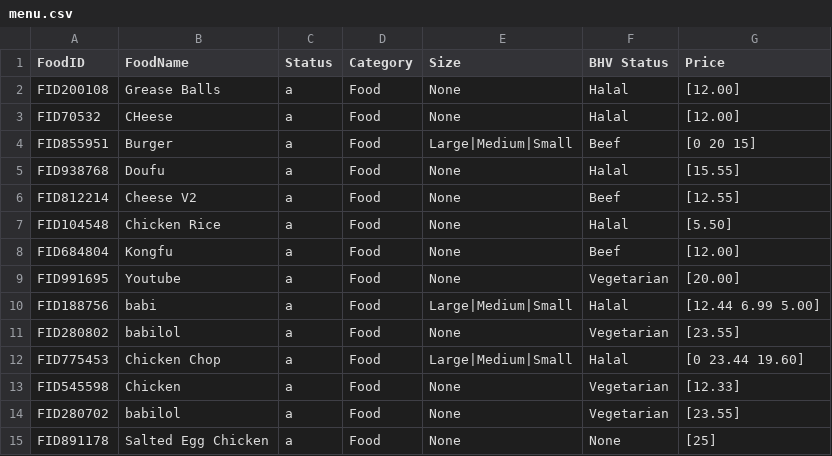
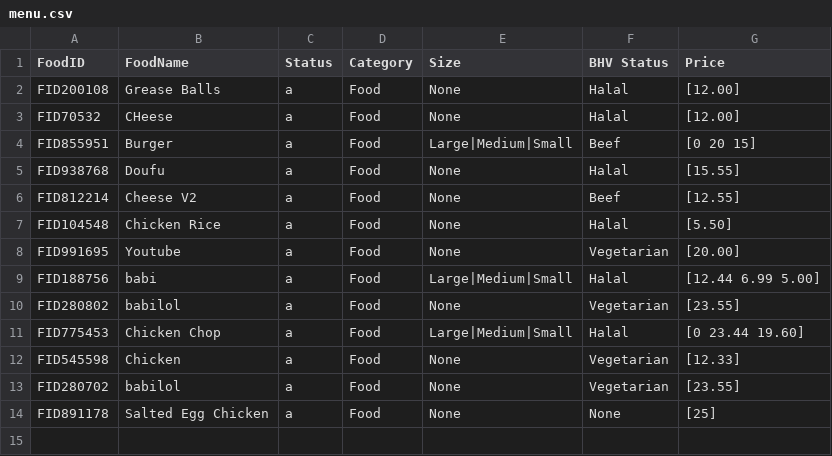
Before and after one commit to Jawde2000/Food-Ordering-System, a CSV file: src/main/java/menu.csv, drawn as a sheet; the diff names each change by its address in the sheet, - before the commit and + after, or states it on an @@ line.

Commit message:
fixed bugs on price

```diff
--- a/src/main/java/menu.csv
+++ b/src/main/java/menu.csv
-row 8: FID684804 | Kongfu | a | Food | None | Beef | [12.00]
```
Also changed, not shown: 5 other files.
